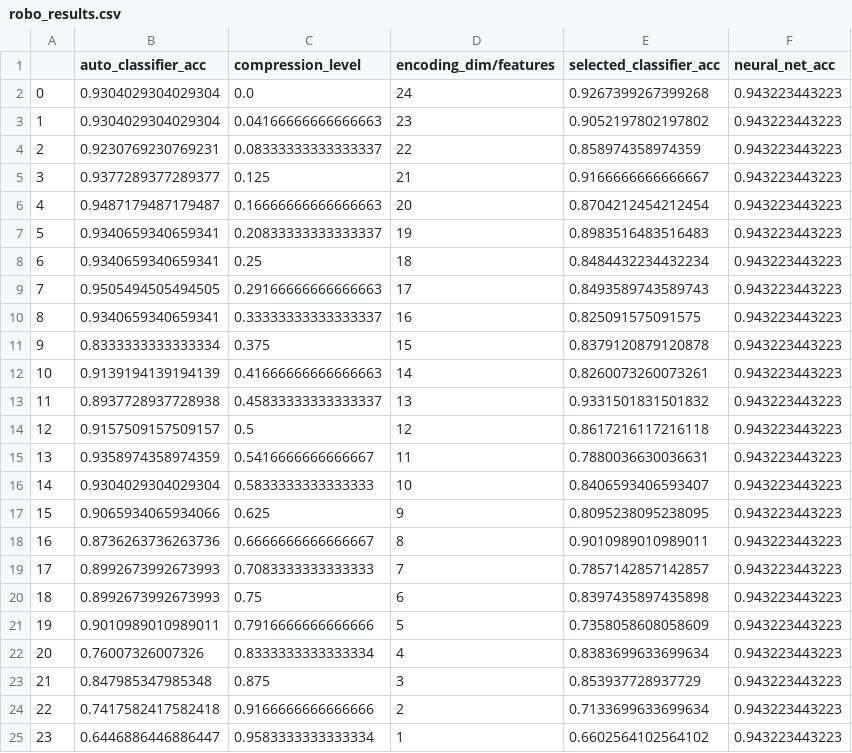
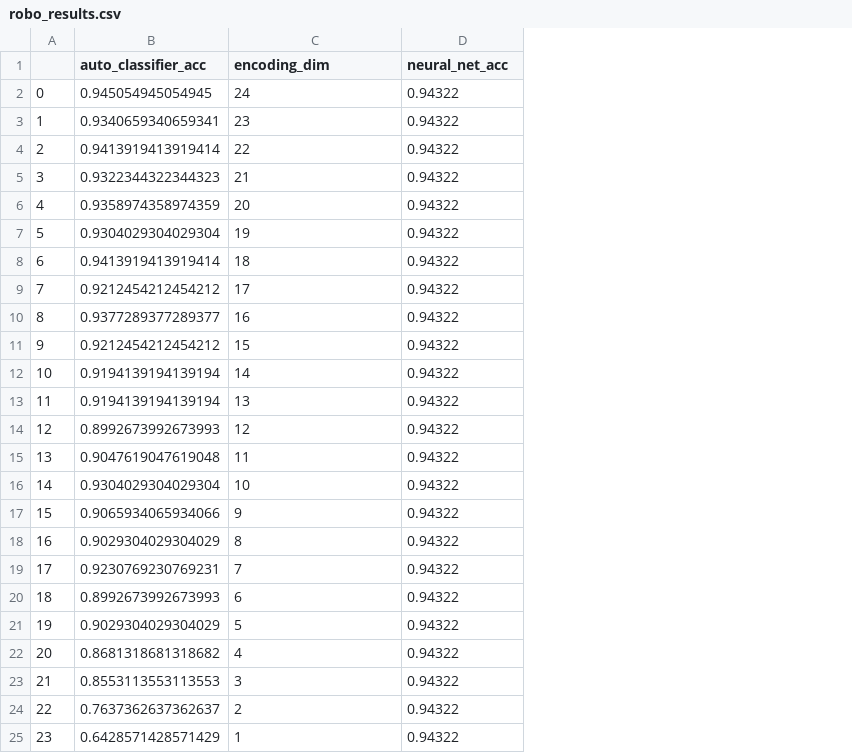
Before and after one commit to philippgrafendorfe/stackedautoencoders, a CSV file: results/robo_results.csv, drawn as a sheet; removed rows and columns are numbered as before the commit, all else as after; the diff names each change by its address in the sheet, - before the commit and + after, or states it on an @@ line.

Commit message:
robo update

```diff
--- a/results/robo_results.csv
+++ b/results/robo_results.csv
-column C (compression_level), rows 2-25: 0.0 | 0.04166666666666663 | 0.08333333333333337 | 0.125 | 0.16666666666666663 | 0.20833333333333337 | 0.25 | 0.29166666666666663 | 0.33333333333333337 | 0.375 | 0.41666666666666663 | 0.45833333333333337 | 0.5 | 0.5416666666666667 | 0.5833333333333333 | 0.625 | 0.6666666666666667 | 0.7083333333333333 | 0.75 | 0.7916666666666666 | 0.8333333333333334 | 0.875 | 0.9166666666666666 | 0.9583333333333334
-column E (selected_classifier_acc), rows 2-25: 0.9267399267399268 | 0.9052197802197802 | 0.858974358974359 | 0.9166666666666667 | 0.8704212454212454 | 0.8983516483516483 | 0.8484432234432234 | 0.8493589743589743 | 0.825091575091575 | 0.8379120879120878 | 0.8260073260073261 | 0.9331501831501832 | 0.8617216117216118 | 0.7880036630036631 | 0.8406593406593407 | 0.8095238095238095 | 0.9010989010989011 | 0.7857142857142857 | 0.8397435897435898 | 0.7358058608058609 | 0.8383699633699634 | 0.853937728937729 | 0.7133699633699634 | 0.6602564102564102
-C1: encoding_dim/features
+C1: encoding_dim
-B2 (auto_classifier_acc): 0.9304029304029304
+B2 (auto_classifier_acc): 0.945054945054945
-D2:D25 (neural_net_acc): 0.943223443223
+D2:D25 (neural_net_acc): 0.94322
-B3 (auto_classifier_acc): 0.9304029304029304
+B3 (auto_classifier_acc): 0.9340659340659341
-B4 (auto_classifier_acc): 0.9230769230769231
+B4 (auto_classifier_acc): 0.9413919413919414
-B5 (auto_classifier_acc): 0.9377289377289377
+B5 (auto_classifier_acc): 0.9322344322344323
-B6 (auto_classifier_acc): 0.9487179487179487
+B6 (auto_classifier_acc): 0.9358974358974359
-B7 (auto_classifier_acc): 0.9340659340659341
+B7 (auto_classifier_acc): 0.9304029304029304
-B8 (auto_classifier_acc): 0.9340659340659341
+B8 (auto_classifier_acc): 0.9413919413919414
-B9 (auto_classifier_acc): 0.9505494505494505
+B9 (auto_classifier_acc): 0.9212454212454212
-B10 (auto_classifier_acc): 0.9340659340659341
+B10 (auto_classifier_acc): 0.9377289377289377
-B11 (auto_classifier_acc): 0.8333333333333334
+B11 (auto_classifier_acc): 0.9212454212454212
-B12 (auto_classifier_acc): 0.9139194139194139
+B12 (auto_classifier_acc): 0.9194139194139194
-B13 (auto_classifier_acc): 0.8937728937728938
+B13 (auto_classifier_acc): 0.9194139194139194
-B14 (auto_classifier_acc): 0.9157509157509157
+B14 (auto_classifier_acc): 0.8992673992673993
-B15 (auto_classifier_acc): 0.9358974358974359
+B15 (auto_classifier_acc): 0.9047619047619048
-B18 (auto_classifier_acc): 0.8736263736263736
+B18 (auto_classifier_acc): 0.9029304029304029
-B19 (auto_classifier_acc): 0.8992673992673993
+B19 (auto_classifier_acc): 0.9230769230769231
-B21 (auto_classifier_acc): 0.9010989010989011
+B21 (auto_classifier_acc): 0.9029304029304029
-B22 (auto_classifier_acc): 0.76007326007326
+B22 (auto_classifier_acc): 0.8681318681318682
-B23 (auto_classifier_acc): 0.847985347985348
+B23 (auto_classifier_acc): 0.8553113553113553
-B24 (auto_classifier_acc): 0.7417582417582418
+B24 (auto_classifier_acc): 0.7637362637362637
-B25 (auto_classifier_acc): 0.6446886446886447
+B25 (auto_classifier_acc): 0.6428571428571429
```
Also changed, not shown: 3 other files.
